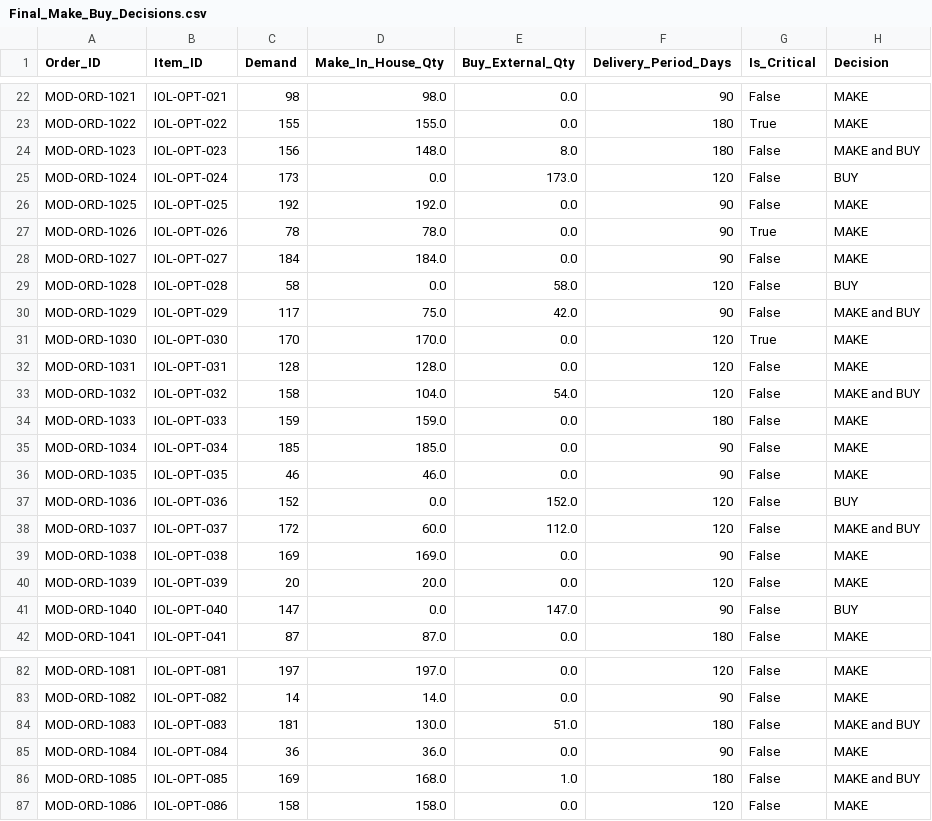
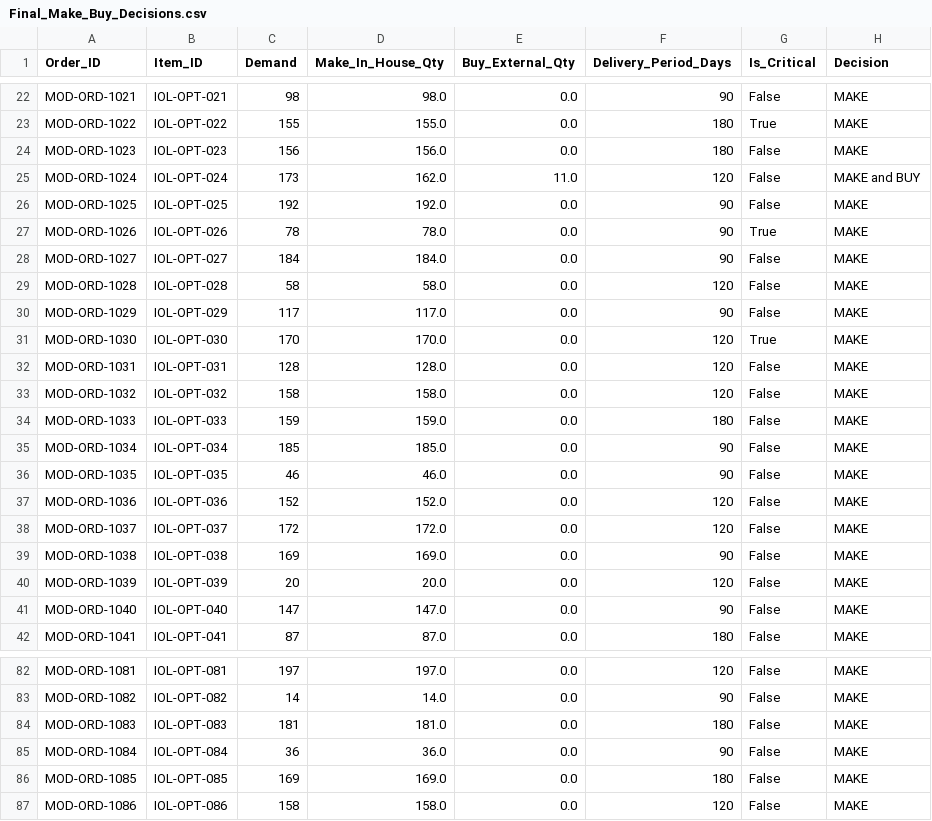
Before and after one commit to Anuj472/make_and_buy, a CSV file: Final_Make_Buy_Decisions.csv, drawn as a sheet; only a part is shown, gaps mark what is left out; the diff covers the shown part only.

```diff
--- a/Final_Make_Buy_Decisions.csv
+++ b/Final_Make_Buy_Decisions.csv
@@ -23,4 +23,4 @@ MOD-ORD-1021,IOL-OPT-021,98,98.0,0.0,90,False,MAKE
 MOD-ORD-1022,IOL-OPT-022,155,155.0,0.0,180,True,MAKE
-MOD-ORD-1023,IOL-OPT-023,156,148.0,8.0,180,False,MAKE and BUY
-MOD-ORD-1024,IOL-OPT-024,173,0.0,173.0,120,False,BUY
+MOD-ORD-1023,IOL-OPT-023,156,156.0,0.0,180,False,MAKE
+MOD-ORD-1024,IOL-OPT-024,173,162.0,11.0,120,False,MAKE and BUY
 MOD-ORD-1025,IOL-OPT-025,192,192.0,0.0,90,False,MAKE
@@ -28,7 +28,7 @@ MOD-ORD-1026,IOL-OPT-026,78,78.0,0.0,90,True,MAKE
 MOD-ORD-1027,IOL-OPT-027,184,184.0,0.0,90,False,MAKE
-MOD-ORD-1028,IOL-OPT-028,58,0.0,58.0,120,False,BUY
-MOD-ORD-1029,IOL-OPT-029,117,75.0,42.0,90,False,MAKE and BUY
+MOD-ORD-1028,IOL-OPT-028,58,58.0,0.0,120,False,MAKE
+MOD-ORD-1029,IOL-OPT-029,117,117.0,0.0,90,False,MAKE
 MOD-ORD-1030,IOL-OPT-030,170,170.0,0.0,120,True,MAKE
 MOD-ORD-1031,IOL-OPT-031,128,128.0,0.0,120,False,MAKE
-MOD-ORD-1032,IOL-OPT-032,158,104.0,54.0,120,False,MAKE and BUY
+MOD-ORD-1032,IOL-OPT-032,158,158.0,0.0,120,False,MAKE
 MOD-ORD-1033,IOL-OPT-033,159,159.0,0.0,180,False,MAKE
@@ -36,7 +36,7 @@ MOD-ORD-1034,IOL-OPT-034,185,185.0,0.0,90,False,MAKE
 MOD-ORD-1035,IOL-OPT-035,46,46.0,0.0,90,False,MAKE
-MOD-ORD-1036,IOL-OPT-036,152,0.0,152.0,120,False,BUY
-MOD-ORD-1037,IOL-OPT-037,172,60.0,112.0,120,False,MAKE and BUY
+MOD-ORD-1036,IOL-OPT-036,152,152.0,0.0,120,False,MAKE
+MOD-ORD-1037,IOL-OPT-037,172,172.0,0.0,120,False,MAKE
 MOD-ORD-1038,IOL-OPT-038,169,169.0,0.0,90,False,MAKE
 MOD-ORD-1039,IOL-OPT-039,20,20.0,0.0,120,False,MAKE
-MOD-ORD-1040,IOL-OPT-040,147,0.0,147.0,90,False,BUY
+MOD-ORD-1040,IOL-OPT-040,147,147.0,0.0,90,False,MAKE
 MOD-ORD-1041,IOL-OPT-041,87,87.0,0.0,180,False,MAKE
@@ -83,5 +83,5 @@ MOD-ORD-1081,IOL-OPT-081,197,197.0,0.0,120,False,MAKE
 MOD-ORD-1082,IOL-OPT-082,14,14.0,0.0,90,False,MAKE
-MOD-ORD-1083,IOL-OPT-083,181,130.0,51.0,180,False,MAKE and BUY
+MOD-ORD-1083,IOL-OPT-083,181,181.0,0.0,180,False,MAKE
 MOD-ORD-1084,IOL-OPT-084,36,36.0,0.0,90,False,MAKE
-MOD-ORD-1085,IOL-OPT-085,169,168.0,1.0,180,False,MAKE and BUY
+MOD-ORD-1085,IOL-OPT-085,169,169.0,0.0,180,False,MAKE
 MOD-ORD-1086,IOL-OPT-086,158,158.0,0.0,120,False,MAKE
```
Also changed, not shown: 42 edited cells elsewhere in this file, 8 other files.
